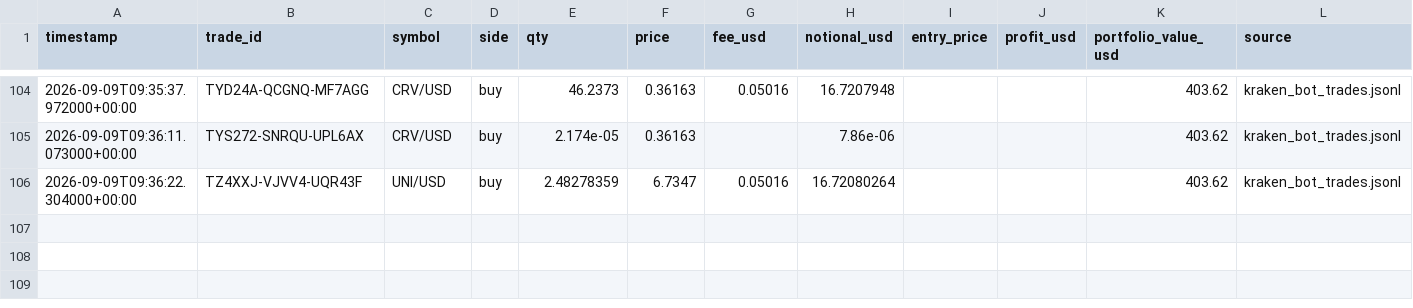
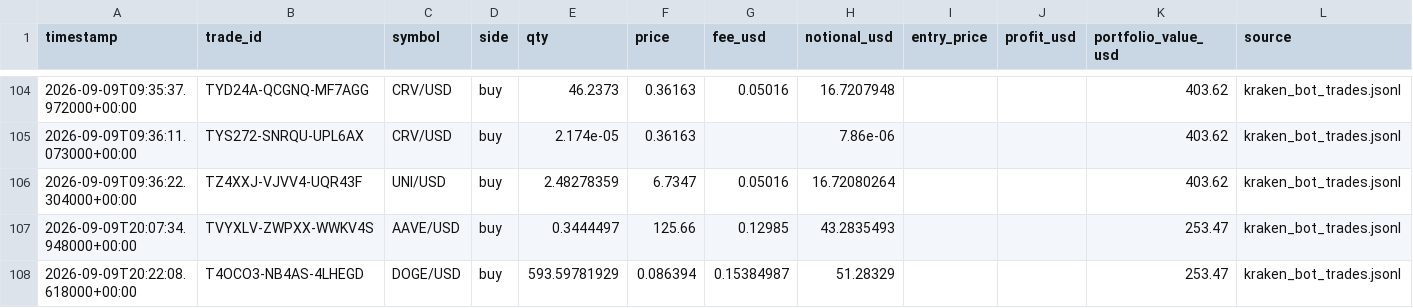
Before and after one commit to Bramsmit/Kraken-bot, a CSV file: data/kraken_trades.csv, drawn as a sheet; only a part is shown, gaps mark what is left out.

```diff
--- a/data/kraken_trades.csv
+++ b/data/kraken_trades.csv
@@ -106 +106,3 @@ timestamp,trade_id,symbol,side,qty,price,fee_usd,notional_usd,entry_price,profit
 2026-09-09T09:36:22.304000+00:00,TZ4XXJ-VJVV4-UQR43F,UNI/USD,buy,2.48278359,6.7347,0.05016,16.72080264,,,403.62,kraken_bot_trades.jsonl
+2026-09-09T20:07:34.948000+00:00,TVYXLV-ZWPXX-WWKV4S,AAVE/USD,buy,0.3444497,125.66,0.12985,43.2835493,,,253.47,kraken_bot_trades.jsonl
+2026-09-09T20:22:08.618000+00:00,T4OCO3-NB4AS-4LHEGD,DOGE/USD,buy,593.59781929,0.086394,0.15384987,51.28329,,,253.47,kraken_bot_trades.jsonl
```
Also changed, not shown: 1 other file.
